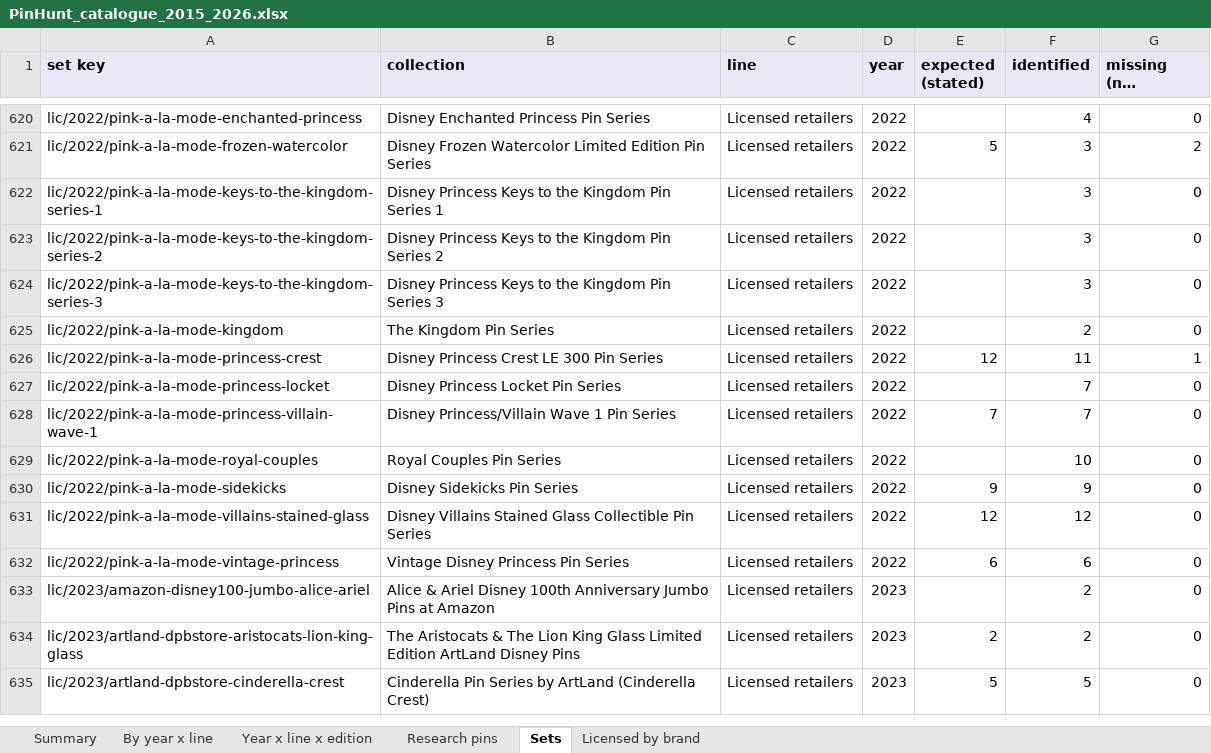
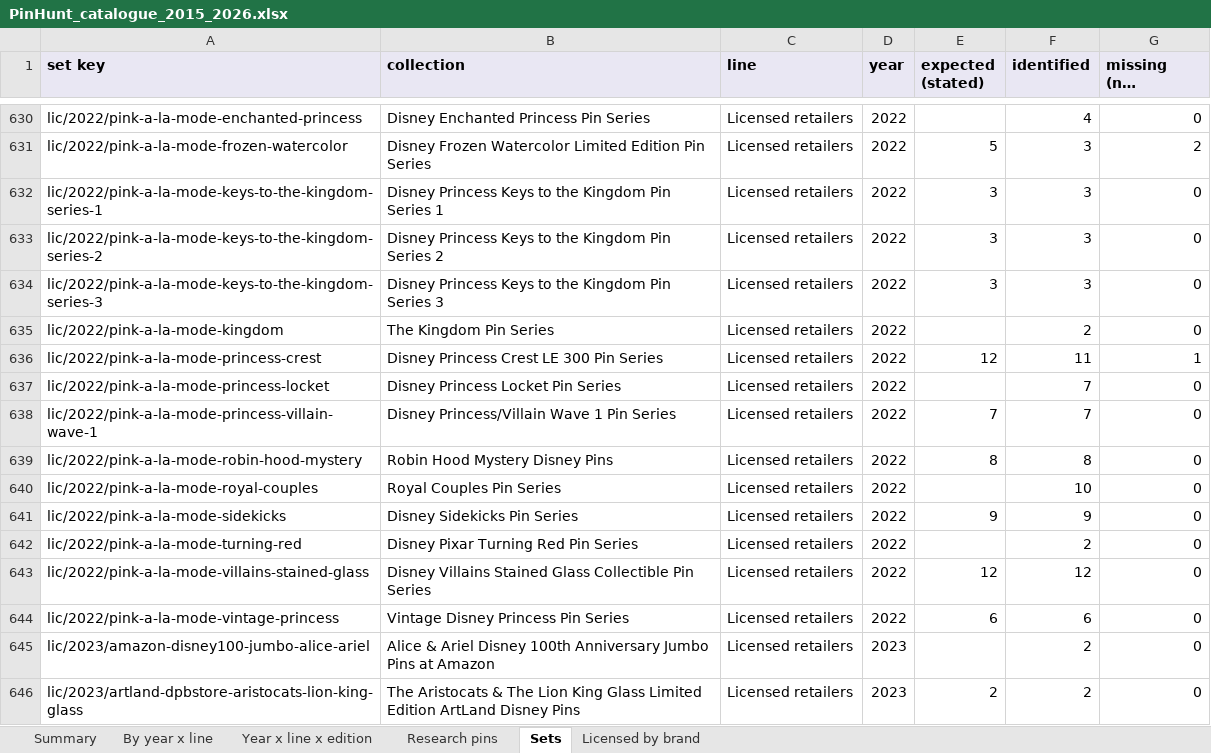
Before and after one commit to alperahmet1990-debug/Pin-hunt-uk, an Excel workbook: docs/research/catalogue-backfill/PinHunt_catalogue_2015_2026.xlsx, sheet Sets, drawn as a sheet; only a part is shown, gaps mark what is left out; the shorter side is filled out with more unchanged rows; long unchanged cells end in …; values as stored, in another font and other column widths than the file's, no borders; addresses are those after the commit; the diff covers the shown part only; the diff names each change by its address in the sheet, - before the commit and + after, or states it on an @@ line.

```diff
--- a/docs/research/catalogue-backfill/PinHunt_catalogue_2015_2026.xlsx (sheet Sets)
+++ b/docs/research/catalogue-backfill/PinHunt_catalogue_2015_2026.xlsx (sheet Sets)
-E632:E634 (expected (stated)): (empty)
+E632:E634 (expected (stated)): 3
+row 639: lic/2022/pink-a-la-mode-robin-hood-mystery | Robin Hood Mystery Disney Pins | Licensed retailers | 2022 | 8 | 8 | 0
+row 642: lic/2022/pink-a-la-mode-turning-red | Disney Pixar Turning Red Pin Series | Licensed retailers | 2022 |  | 2 | 0
```
Also changed, not shown: 25 added rows and 3 edited cells elsewhere in this sheet, sheet Research pins, sheet Licensed by brand, sheet Year x line x edition, sheet By year x line, sheet Summary, 8 other files.
